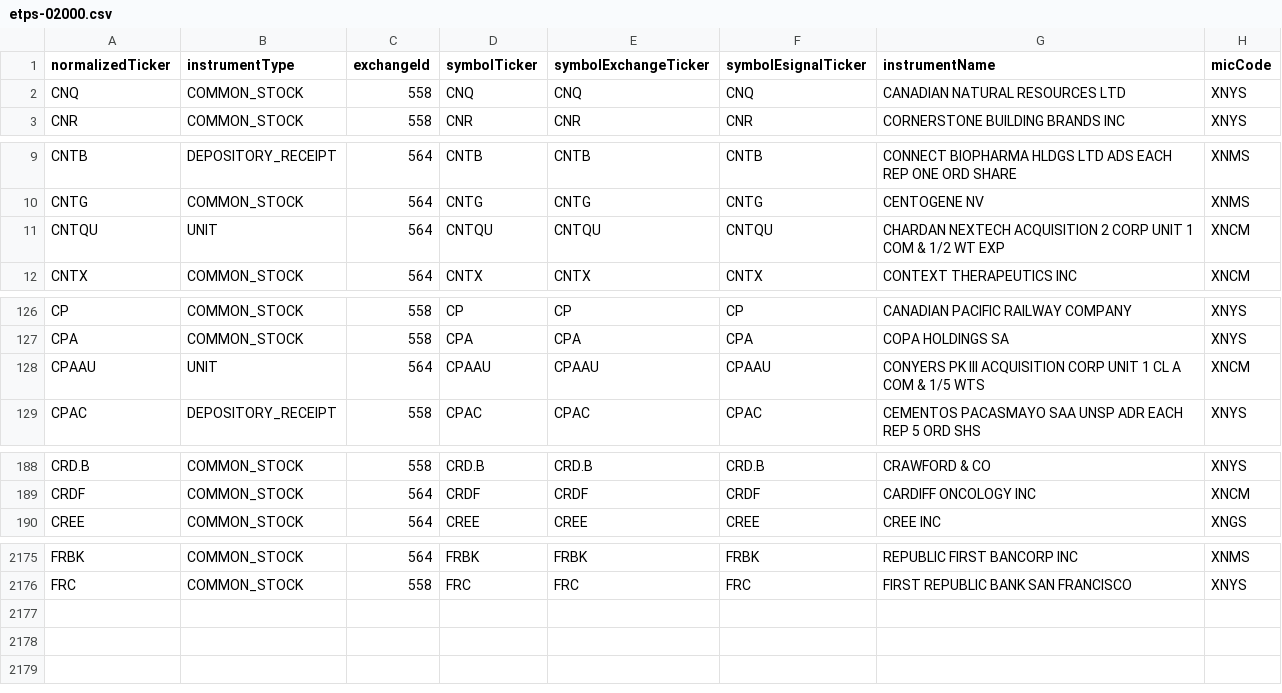
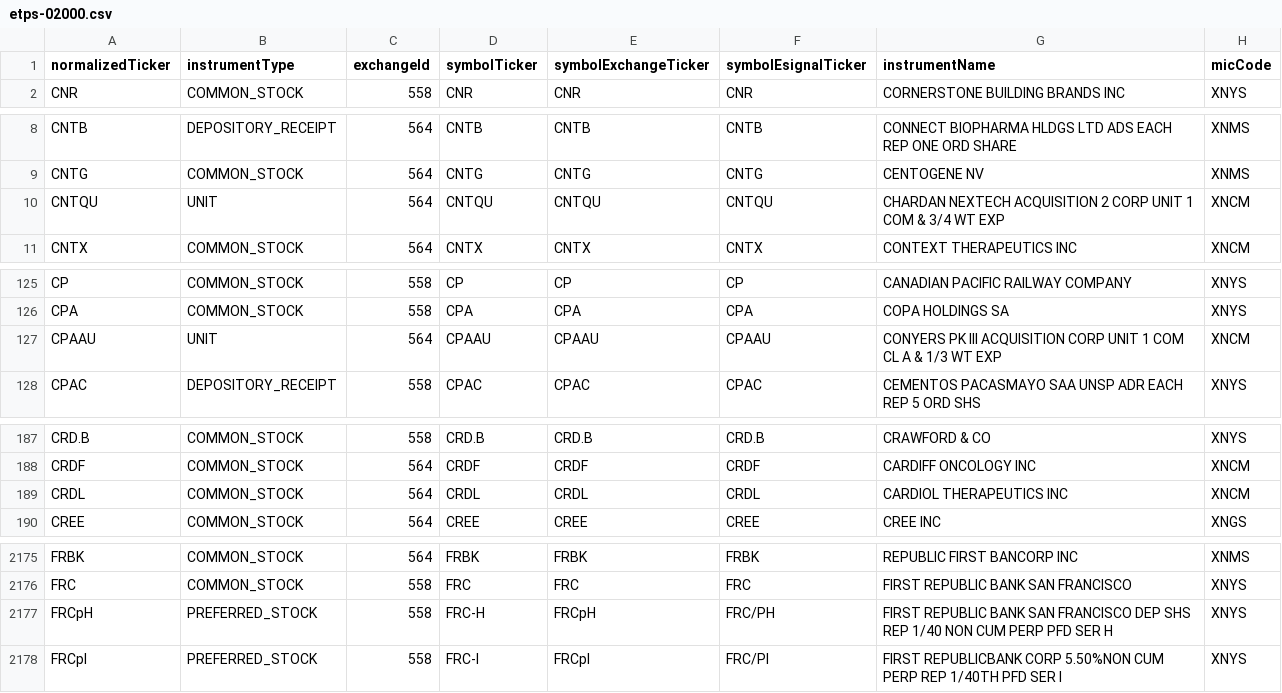
Before and after one commit to haoenhui/nyse-listed-etps, a CSV file: etps-02000.csv, drawn as a sheet; only a part is shown, gaps mark what is left out; the diff covers the shown part only.

```diff
--- a/etps-02000.csv
+++ b/etps-02000.csv
@@ -1,3 +1,2 @@
 normalizedTicker,instrumentType,exchangeId,symbolTicker,symbolExchangeTicker,symbolEsignalTicker,instrumentName,micCode
-CNQ,COMMON_STOCK,558,CNQ,CNQ,CNQ,CANADIAN NATURAL RESOURCES LTD,XNYS
 CNR,COMMON_STOCK,558,CNR,CNR,CNR,CORNERSTONE BUILDING BRANDS INC,XNYS
@@ -10,3 +9,3 @@ CNTB,DEPOSITORY_RECEIPT,564,CNTB,CNTB,CNTB,CONNECT BIOPHARMA HLDGS LTD ADS EACH
 CNTG,COMMON_STOCK,564,CNTG,CNTG,CNTG,CENTOGENE NV,XNMS
-CNTQU,UNIT,564,CNTQU,CNTQU,CNTQU,CHARDAN NEXTECH ACQUISITION 2 CORP UNIT 1 COM & 1/2 WT EXP,XNCM
+CNTQU,UNIT,564,CNTQU,CNTQU,CNTQU,CHARDAN NEXTECH ACQUISITION 2 CORP UNIT 1 COM & 3/4 WT EXP,XNCM
 CNTX,COMMON_STOCK,564,CNTX,CNTX,CNTX,CONTEXT THERAPEUTICS INC,XNCM
@@ -127,3 +126,3 @@ CP,COMMON_STOCK,558,CP,CP,CP,CANADIAN PACIFIC RAILWAY COMPANY,XNYS
 CPA,COMMON_STOCK,558,CPA,CPA,CPA,COPA HOLDINGS SA,XNYS
-CPAAU,UNIT,564,CPAAU,CPAAU,CPAAU,CONYERS PK III ACQUISITION CORP UNIT 1 CL A COM & 1/5 WTS,XNCM
+CPAAU,UNIT,564,CPAAU,CPAAU,CPAAU,CONYERS PK III ACQUISITION CORP UNIT 1 COM CL A & 1/3 WT EXP,XNCM
 CPAC,DEPOSITORY_RECEIPT,558,CPAC,CPAC,CPAC,CEMENTOS PACASMAYO SAA UNSP ADR EACH REP 5 ORD SHS,XNYS
@@ -189,2 +188,3 @@ CRD.B,COMMON_STOCK,558,CRD.B,CRD.B,CRD.B,CRAWFORD & CO,XNYS
 CRDF,COMMON_STOCK,564,CRDF,CRDF,CRDF,CARDIFF ONCOLOGY INC,XNCM
+CRDL,COMMON_STOCK,564,CRDL,CRDL,CRDL,CARDIOL THERAPEUTICS INC,XNCM
 CREE,COMMON_STOCK,564,CREE,CREE,CREE,CREE INC,XNGS
@@ -2176 +2176,3 @@ FRBK,COMMON_STOCK,564,FRBK,FRBK,FRBK,REPUBLIC FIRST BANCORP INC,XNMS
 FRC,COMMON_STOCK,558,FRC,FRC,FRC,FIRST REPUBLIC BANK SAN FRANCISCO,XNYS
+FRCpH,PREFERRED_STOCK,558,FRC-H,FRCpH,FRC/PH,FIRST REPUBLIC BANK SAN FRANCISCO DEP SHS REP 1/40 NON CUM PERP PFD SER H,XNYS
+FRCpI,PREFERRED_STOCK,558,FRC-I,FRCpI,FRC/PI,FIRST REPUBLICBANK CORP 5.50%NON CUM PERP REP 1/40TH PFD SER I,XNYS
```
Also changed, not shown: 1 edited cell elsewhere in this file, etps-00000.csv, etps-04000.csv, 3 other files.
